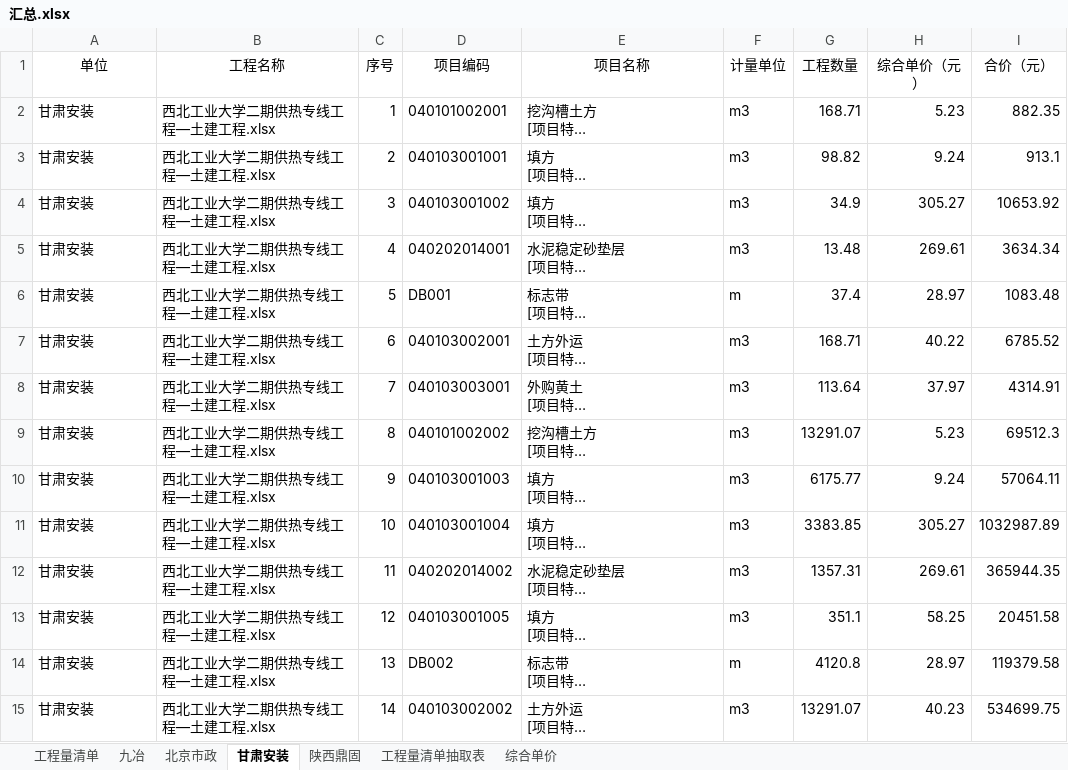
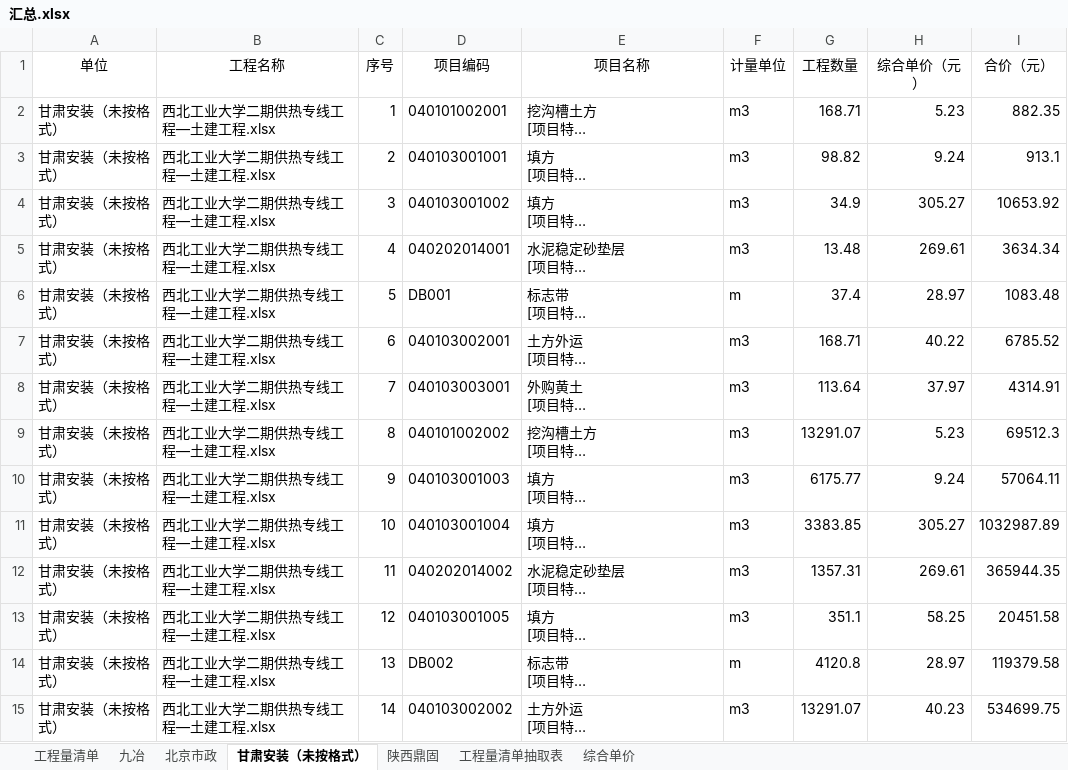
Before and after one commit to yldn/ExcelPick, an Excel workbook: 西北工业大学二期供热专线工程/汇总.xlsx, sheet 甘肃安装（未按格式）, drawn as a sheet; only a part is shown; long unchanged cells end in …; values as stored, in another font and other column widths than the file's, no borders; the diff covers the shown part only; the diff names each change by its address in the sheet, - before the commit and + after, or states it on an @@ line.

```diff
--- a/西北工业大学二期供热专线工程/汇总.xlsx (sheet 甘肃安装（未按格式）)
+++ b/西北工业大学二期供热专线工程/汇总.xlsx (sheet 甘肃安装（未按格式）)
-sheet tab: 甘肃安装
+sheet tab: 甘肃安装（未按格式）
-A2:A15 (单位): 甘肃安装
+A2:A15 (单位): 甘肃安装（未按格式）
```
Also changed, not shown: 81 edited cells elsewhere in this sheet, sheet 工程量清单抽取表, sheet 综合单价, sheet 工程量清单, 西北工业大学二期供热专线工程/工程量清单/西北工业大学二期供热专线工程/西北工业大学二期供热专线工程—土建工程/西北工业大学二期供热专线工程—土建工程.xlsx, 西北工业大学二期供热专线工程/工程量清单/西北工业大学二期供热专线工程/西北工业大学二期供热专线工程—安装工程/西北工业大学二期供热专线工程—安装工程.xlsx, 76 other files.
